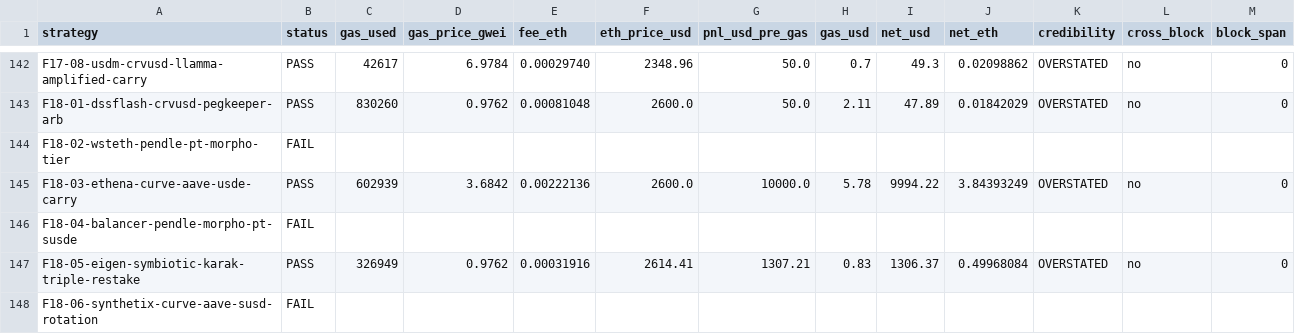
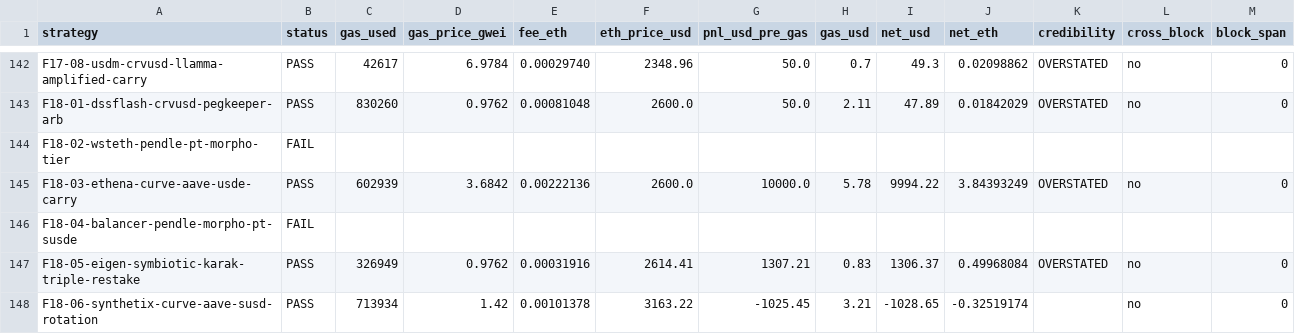
Before and after one commit to sec-study-dev/profit, a CSV file: reports/ETH_cost/ETH_cost_results.csv, drawn as a sheet; only a part is shown, gaps mark what is left out.

```diff
--- a/reports/ETH_cost/ETH_cost_results.csv
+++ b/reports/ETH_cost/ETH_cost_results.csv
@@ -147,2 +147,2 @@ F18-04-balancer-pendle-morpho-pt-susde,FAIL,,,,,,,,,,,
 F18-05-eigen-symbiotic-karak-triple-restake,PASS,326949,0.9762,0.00031916,2614.41,1307.21,0.83,1306.37,0.49968084,OVERSTATED,no,0
-F18-06-synthetix-curve-aave-susd-rotation,FAIL,,,,,,,,,,,
+F18-06-synthetix-curve-aave-susd-rotation,PASS,713934,1.42,0.00101378,3163.22,-1025.45,3.21,-1028.65,-0.32519174,,no,0
```
Also changed, not shown: 1 other file.
